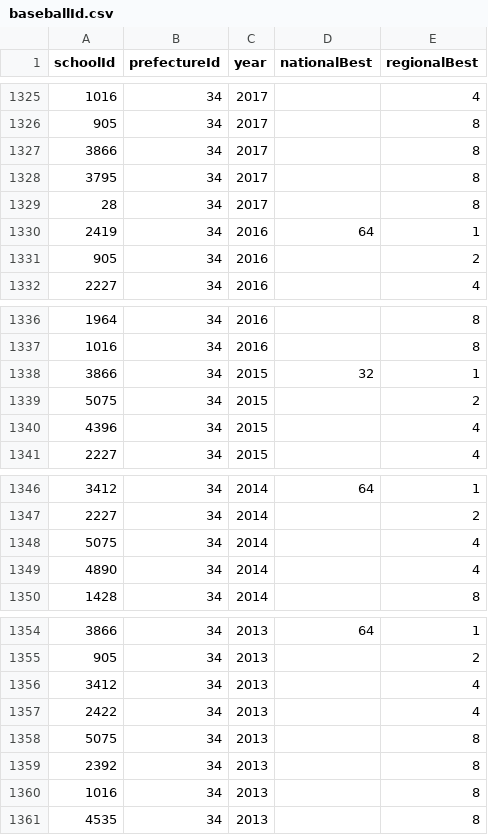
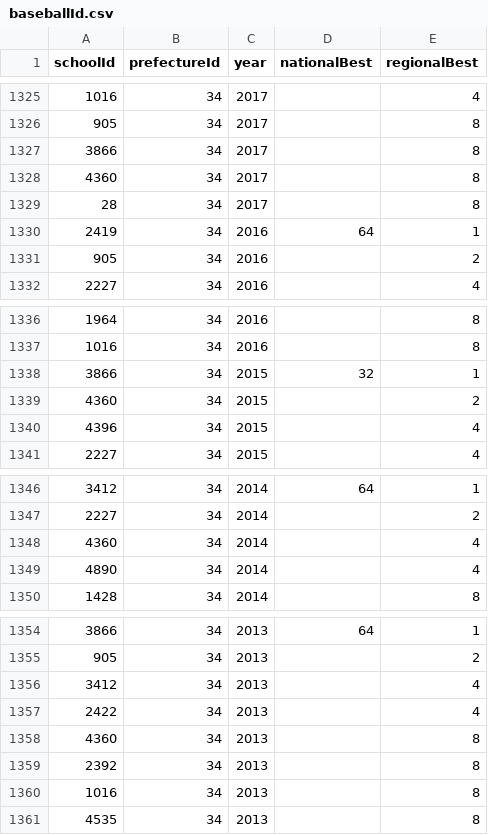
Before and after one commit to vdslab/brassband_contest_scraping, a CSV file: DB/csvData/baseballId.csv, drawn as a sheet; only a part is shown, gaps mark what is left out.

Commit message:
fix shimane

```diff
--- a/DB/csvData/baseballId.csv
+++ b/DB/csvData/baseballId.csv
@@ -1327,3 +1327,3 @@ schoolId,prefectureId,year,nationalBest,regionalBest
 3866,34,2017,,8
-3795,34,2017,,8
+4360,34,2017,,8
 28,34,2017,,8
@@ -1338,3 +1338,3 @@ schoolId,prefectureId,year,nationalBest,regionalBest
 3866,34,2015,32,1
-5075,34,2015,,2
+4360,34,2015,,2
 4396,34,2015,,4
@@ -1347,3 +1347,3 @@ schoolId,prefectureId,year,nationalBest,regionalBest
 2227,34,2014,,2
-5075,34,2014,,4
+4360,34,2014,,4
 4890,34,2014,,4
@@ -1357,3 +1357,3 @@ schoolId,prefectureId,year,nationalBest,regionalBest
 2422,34,2013,,4
-5075,34,2013,,8
+4360,34,2013,,8
 2392,34,2013,,8
```
